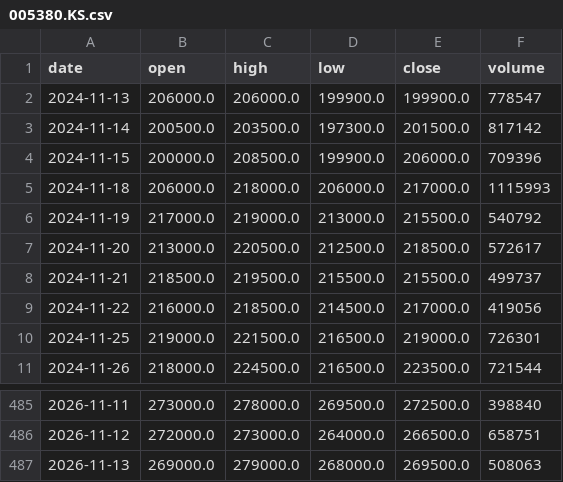
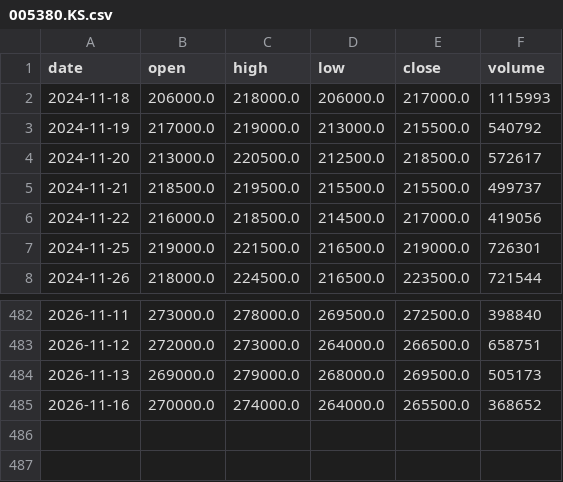
Before and after one commit to graceyjjoo/market-data, a CSV file: market/signals/bars/005380.KS.csv, drawn as a sheet; only a part is shown, gaps mark what is left out.

```diff
--- a/market/signals/bars/005380.KS.csv
+++ b/market/signals/bars/005380.KS.csv
@@ -1,5 +1,2 @@
 date,open,high,low,close,volume
-2024-11-13,206000.0,206000.0,199900.0,199900.0,778547
-2024-11-14,200500.0,203500.0,197300.0,201500.0,817142
-2024-11-15,200000.0,208500.0,199900.0,206000.0,709396
 2024-11-18,206000.0,218000.0,206000.0,217000.0,1115993
@@ -486,2 +483,3 @@ date,open,high,low,close,volume
 2026-11-12,272000.0,273000.0,264000.0,266500.0,658751
-2026-11-13,269000.0,279000.0,268000.0,269500.0,508063
+2026-11-13,269000.0,279000.0,268000.0,269500.0,505173
+2026-11-16,270000.0,274000.0,264000.0,265500.0,368652
```
Also changed, not shown: market/signals/bars/000660.KS.csv, market/signals/bars/005490.KS.csv, 26 other files.
